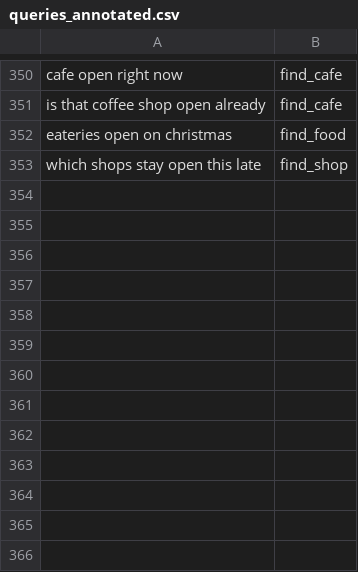
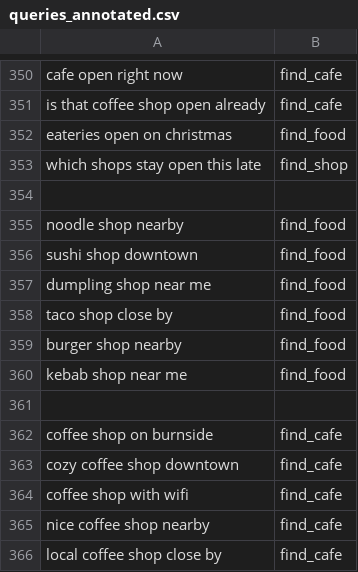
Before and after one commit to nejra-gutic/geo-semantic-poi-retrieval, a CSV file: data/queries_annotated.csv, drawn as a sheet; only a part is shown, gaps mark what is left out.

```diff
--- a/data/queries_annotated.csv
+++ b/data/queries_annotated.csv
@@ -353 +353,14 @@ eateries open on christmas,find_food
 which shops stay open this late,find_shop
+
+"noodle shop nearby",find_food
+"sushi shop downtown",find_food
+"dumpling shop near me",find_food
+"taco shop close by",find_food
+"burger shop nearby",find_food
+"kebab shop near me",find_food
+
+"coffee shop on burnside",find_cafe
+"cozy coffee shop downtown",find_cafe
+"coffee shop with wifi",find_cafe
+"nice coffee shop nearby",find_cafe
+"local coffee shop close by",find_cafe
```
Also changed, not shown: data/failure_analysis.csv, 2 other files.
